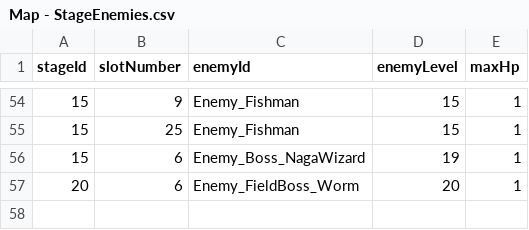
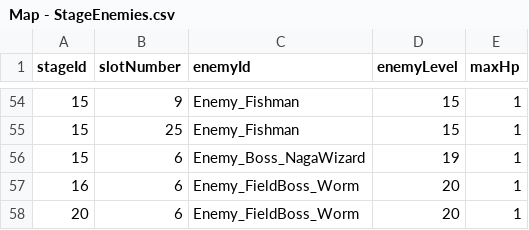
Before and after one commit to fanjae/IDLEAdventure, a CSV file: Assets/Scripts/Stage/SCV/Data/Map - StageEnemies.csv, drawn as a sheet; only a part is shown, gaps mark what is left out.

```diff
--- a/Assets/Scripts/Stage/SCV/Data/Map - StageEnemies.csv
+++ b/Assets/Scripts/Stage/SCV/Data/Map - StageEnemies.csv
@@ -56,2 +56,3 @@ stageId,slotNumber,enemyId,enemyLevel,maxHp
 15,6,Enemy_Boss_NagaWizard,19,1
+16,6,Enemy_FieldBoss_Worm,20,1
 20,6,Enemy_FieldBoss_Worm,20,1
```
Also changed, not shown: Assets/Scripts/Stage/SCV/Data/Map - Stages.csv, 6 other files.
